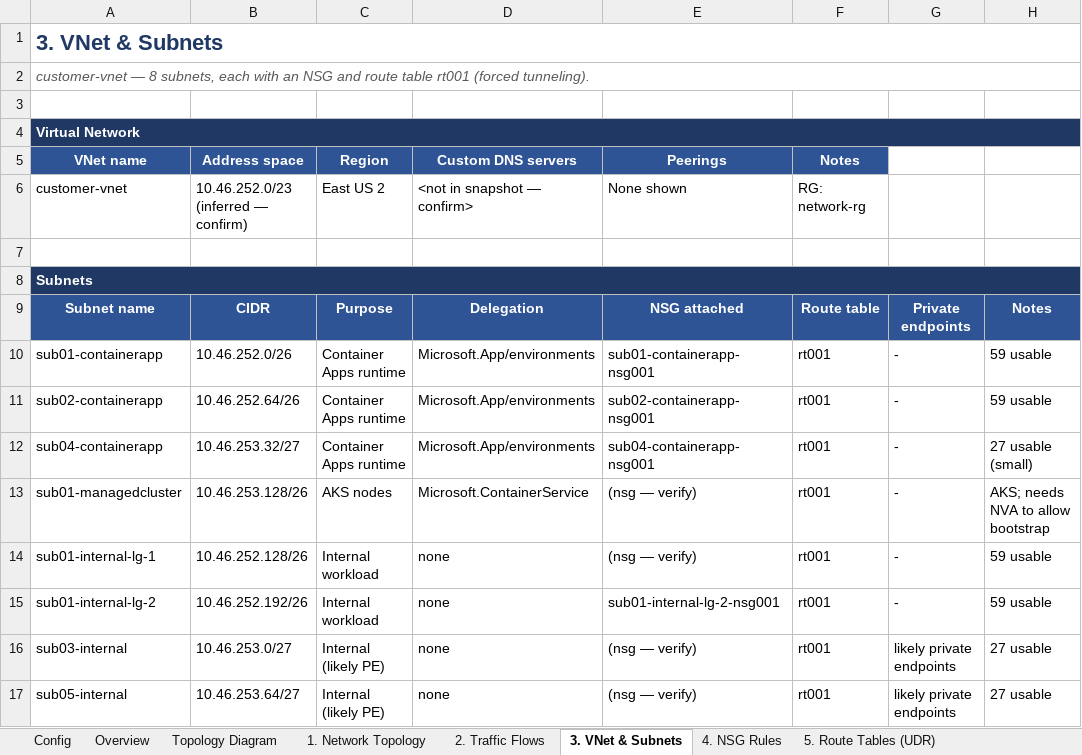
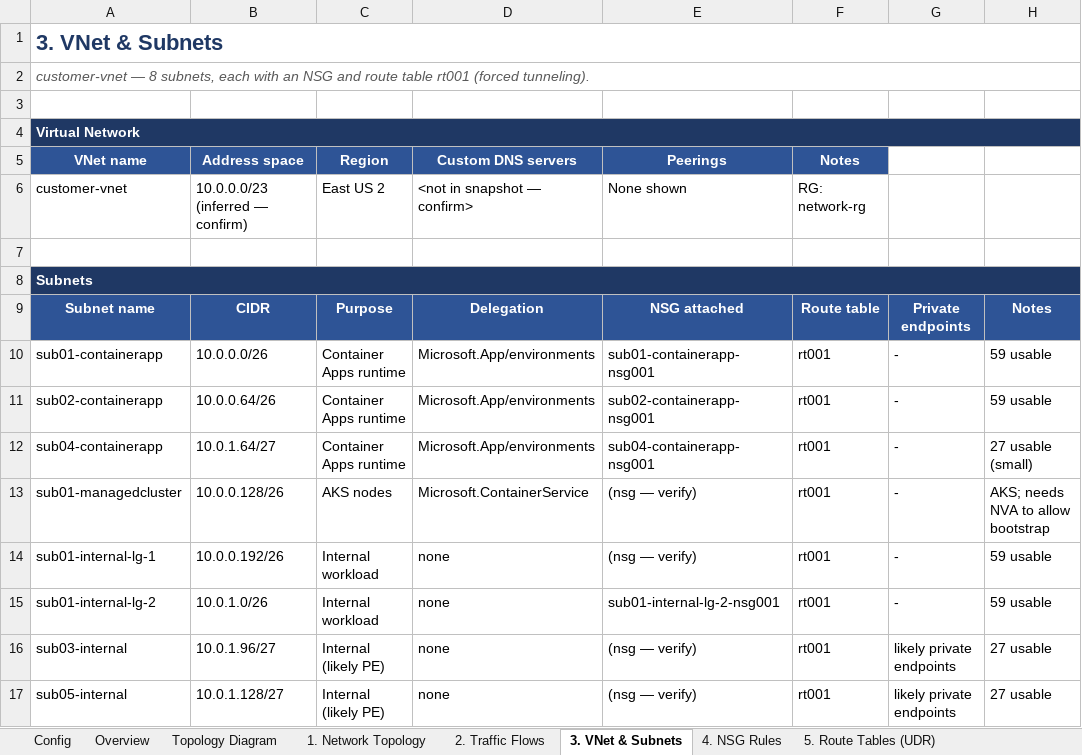
Before and after one commit to microsoft/discovery, an Excel workbook: utilities/onboarding-tool/scripts/stage1-planning/network-planning-form-template.xlsx, sheet 3. VNet & Subnets, drawn as a sheet; values as stored, in another font and other column widths than the file's, no borders; the diff names each change by its address in the sheet, - before the commit and + after, or states it on an @@ line.

```diff
--- a/utilities/onboarding-tool/scripts/stage1-planning/network-planning-form-template.xlsx (sheet 3. VNet & Subnets)
+++ b/utilities/onboarding-tool/scripts/stage1-planning/network-planning-form-template.xlsx (sheet 3. VNet & Subnets)
-B6 (Address space): 10.46.252.0/23 (inferred — confirm)
+B6 (Address space): 10.0.0.0/23 (inferred — confirm)
-B10 (Address space): 10.46.252.0/26
+B10 (Address space): 10.0.0.0/26
-B11 (Address space): 10.46.252.64/26
+B11 (Address space): 10.0.0.64/26
-B12 (Address space): 10.46.253.32/27
+B12 (Address space): 10.0.1.64/27
-B13 (Address space): 10.46.253.128/26
+B13 (Address space): 10.0.0.128/26
-B14 (Address space): 10.46.252.128/26
+B14 (Address space): 10.0.0.192/26
-B15 (Address space): 10.46.252.192/26
+B15 (Address space): 10.0.1.0/26
-B16 (Address space): 10.46.253.0/27
+B16 (Address space): 10.0.1.96/27
-B17 (Address space): 10.46.253.64/27
+B17 (Address space): 10.0.1.128/27
```
Also changed, not shown: sheet 5. Route Tables (UDR), sheet 4. NSG Rules, sheet 1. Network Topology, sheet Config, sheet 2. Traffic Flows, sheet Overview.
